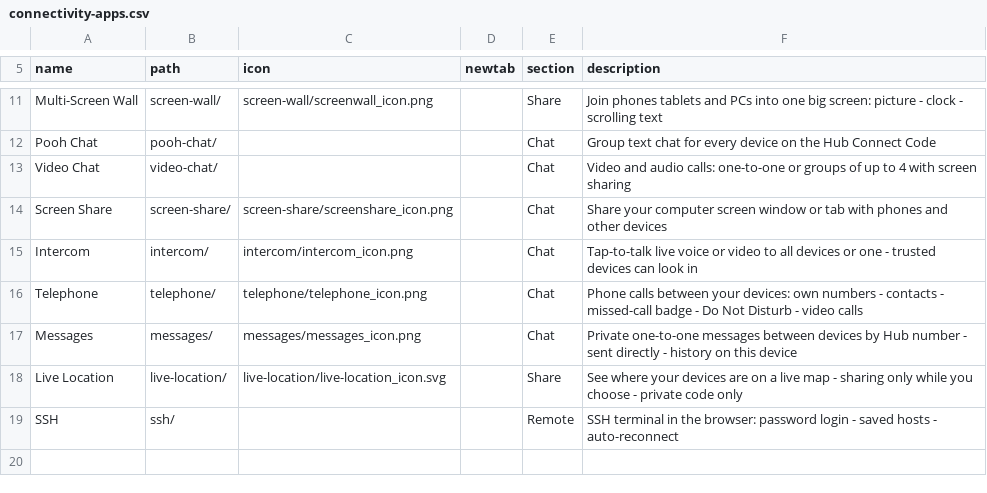
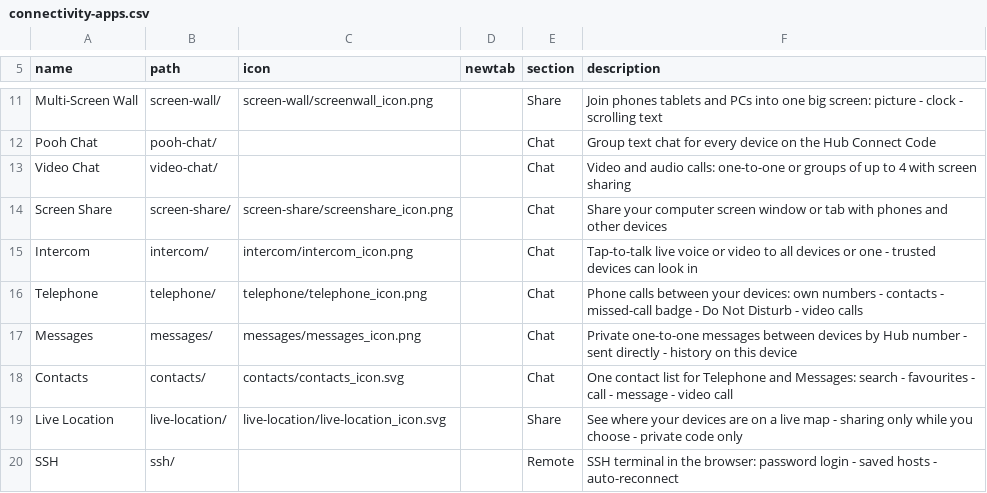
Before and after one commit to jor-teron/sites, a CSV file: apps/connectivity/connectivity-apps.csv, drawn as a sheet; only a part is shown, gaps mark what is left out; the diff names each change by its address in the sheet, - before the commit and + after, or states it on an @@ line.

Commit message:
CT1: Contacts app + shared contact list (HubContacts) for Telephone/Messages; Telephone #dial=<num>[&video=1] deep link

```diff
--- a/apps/connectivity/connectivity-apps.csv
+++ b/apps/connectivity/connectivity-apps.csv
+row 18: Contacts | contacts/ | contacts/contacts_icon.svg |  | Chat | One contact list for Telephone and Messages: search - favourites - call - message - video call
```
Also changed, not shown: 14 other files.
